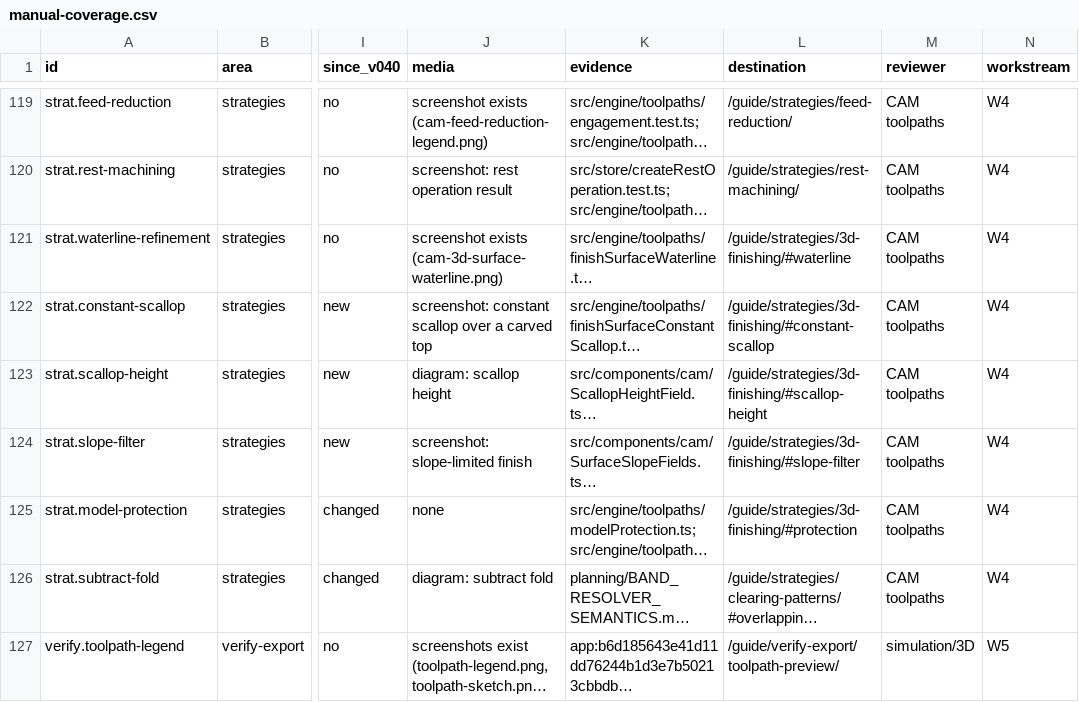
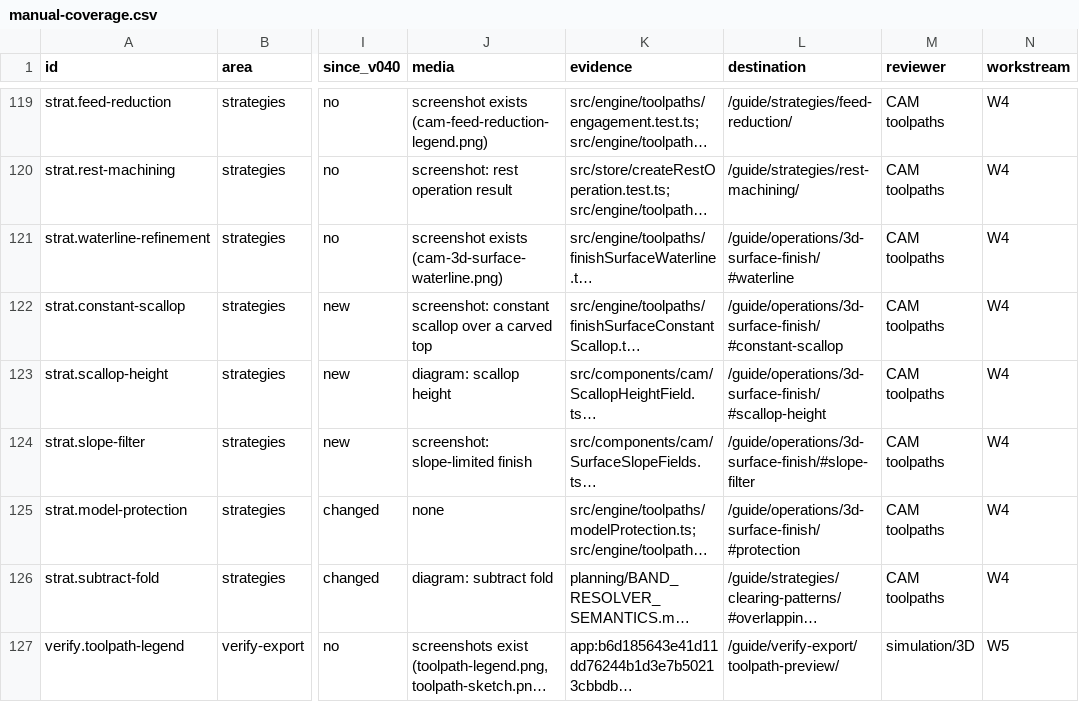
Before and after one commit to PureCutCNC/purecutcnc.github.io, a CSV file: planning/manual-coverage.csv, drawn as a sheet; only a part is shown, gaps mark what is left out; long unchanged cells end in …; the diff names each change by its address in the sheet, - before the commit and + after, or states it on an @@ line.

Commit message:
docs: merge 3D finishing controls into the 3D surface finish page
The finishing patterns, scallop height, slope filter, and protection notes
now live on one page instead of being split between an operation page and a
strategy page. The strategy page is removed from the manual structure, and
its links, coverage rows, and visual inventory entries point at the
operation page.

All finish-pattern screenshots now use the Busto fixture. The capture
helper that filters legend move types clicked every toggle in one
synchronous loop, so only the last toggle took effect and rapids stayed
visible; it now clicks them one at a time and parks the pointer. The 3D
rough levels shot is re-captured with the fix.

```diff
--- a/planning/manual-coverage.csv
+++ b/planning/manual-coverage.csv
-L121 (destination): /guide/strategies/3d-finishing/#waterline
+L121 (destination): /guide/operations/3d-surface-finish/#waterline
-L122 (destination): /guide/strategies/3d-finishing/#constant-scallop
+L122 (destination): /guide/operations/3d-surface-finish/#constant-scallop
-L123 (destination): /guide/strategies/3d-finishing/#scallop-height
+L123 (destination): /guide/operations/3d-surface-finish/#scallop-height
-L124 (destination): /guide/strategies/3d-finishing/#slope-filter
+L124 (destination): /guide/operations/3d-surface-finish/#slope-filter
-L125 (destination): /guide/strategies/3d-finishing/#protection
+L125 (destination): /guide/operations/3d-surface-finish/#protection
```
Also changed, not shown: 19 other files.
